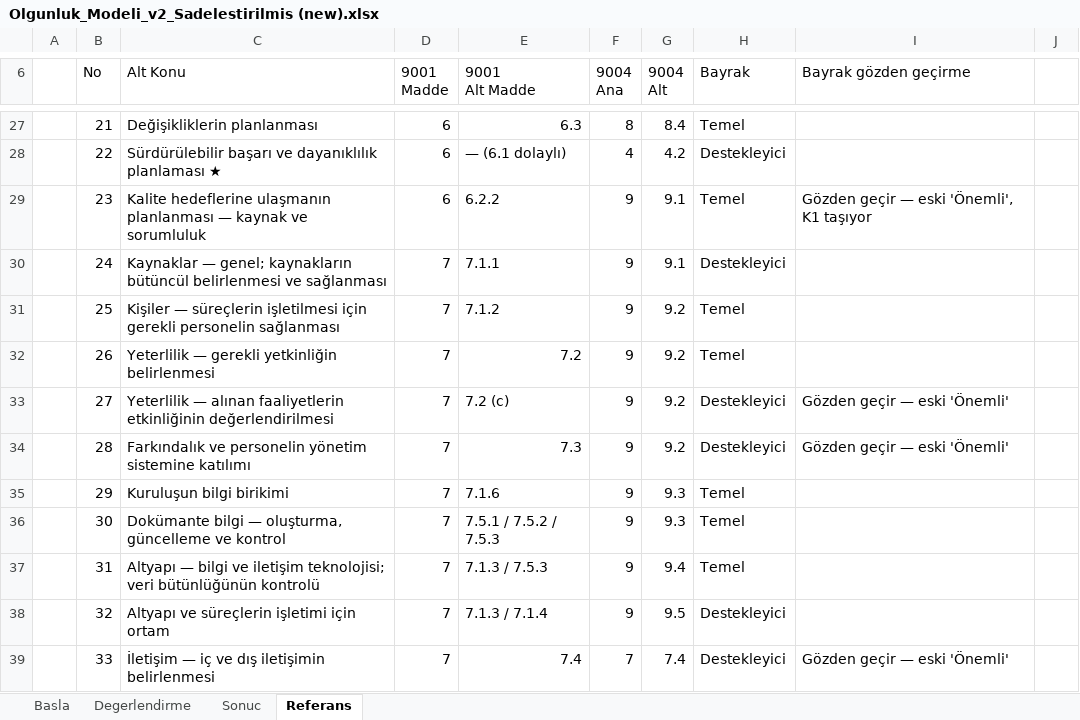
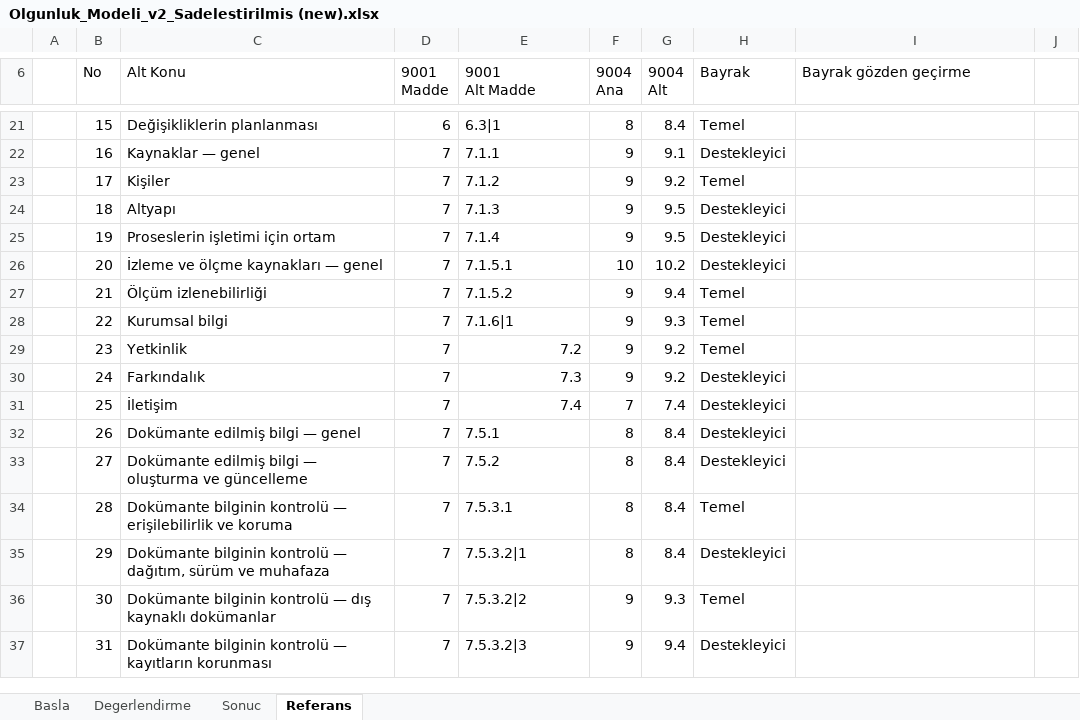
Before and after one commit to aaeren/ceren, an Excel workbook: Olgunluk_Modeli_v2_Sadelestirilmis (new).xlsx, sheet Referans, drawn as a sheet; only a part is shown, gaps mark what is left out; values as stored, in another font and other column widths than the file's, no cell formats; removed rows and columns are numbered as before the commit, all else as after; the diff covers the shown part only; the diff names each change by its address in the sheet, - before the commit and + after, or states it on an @@ line.

```diff
--- a/Olgunluk_Modeli_v2_Sadelestirilmis (new).xlsx (sheet Referans)
+++ b/Olgunluk_Modeli_v2_Sadelestirilmis (new).xlsx (sheet Referans)
-B21 (No): 21
+B21 (No): 15
-E21 (9001 Alt Madde): 6.3
+E21 (9001 Alt Madde): 6.3|1
-row 28:  | 22 | Sürdürülebilir başarı ve dayanıklılık planlaması ★ | 6 | — (6.1 dolaylı) | 4 | 4.2 | Destekleyici
-row 29:  | 23 | Kalite hedeflerine ulaşmanın planlanması — kaynak ve sorumluluk | 6 | 6.2.2 | 9 | 9.1 | Temel | Gözden geçir — eski 'Önemli', K1 taşıyor
-B22 (No): 24
+B22 (No): 16
-C22 (Alt Konu): Kaynaklar — genel; kaynakların bütüncül belirlenmesi ve sağlanması
+C22 (Alt Konu): Kaynaklar — genel
-B23 (No): 25
+B23 (No): 17
-C23 (Alt Konu): Kişiler — süreçlerin işletilmesi için gerekli personelin sağlanması
+C23 (Alt Konu): Kişiler
+row 24:  | 18 | Altyapı | 7 | 7.1.3 | 9 | 9.5 | Destekleyici
+row 25:  | 19 | Proseslerin işletimi için ortam | 7 | 7.1.4 | 9 | 9.5 | Destekleyici
+row 26:  | 20 | İzleme ve ölçme kaynakları — genel | 7 | 7.1.5.1 | 10 | 10.2 | Destekleyici
+row 27:  | 21 | Ölçüm izlenebilirliği | 7 | 7.1.5.2 | 9 | 9.4 | Temel
+row 28:  | 22 | Kurumsal bilgi | 7 | 7.1.6|1 | 9 | 9.3 | Temel
-B29 (No): 26
+B29 (No): 23
-C29 (Alt Konu): Yeterlilik — gerekli yetkinliğin belirlenmesi
+C29 (Alt Konu): Yetkinlik
-row 33:  | 27 | Yeterlilik — alınan faaliyetlerin etkinliğinin değerlendirilmesi | 7 | 7.2 (c) | 9 | 9.2 | Destekleyici | Gözden geçir — eski 'Önemli'
-B30 (No): 28
+B30 (No): 24
-C30 (Alt Konu): Farkındalık ve personelin yönetim sistemine katılımı
+C30 (Alt Konu): Farkındalık
-I30 (Bayrak gözden geçirme): Gözden geçir — eski 'Önemli'
+I30 (Bayrak gözden geçirme): (empty)
-row 35:  | 29 | Kuruluşun bilgi birikimi | 7 | 7.1.6 | 9 | 9.3 | Temel
+row 31:  | 25 | İletişim | 7 | 7.4 | 7 | 7.4 | Destekleyici
+row 32:  | 26 | Dokümante edilmiş bilgi — genel | 7 | 7.5.1 | 8 | 8.4 | Destekleyici
+row 33:  | 27 | Dokümante edilmiş bilgi — oluşturma ve güncelleme | 7 | 7.5.2 | 8 | 8.4 | Destekleyici
+row 34:  | 28 | Dokümante bilginin kontrolü — erişilebilirlik ve koruma | 7 | 7.5.3.1 | 8 | 8.4 | Temel
+row 35:  | 29 | Dokümante bilginin kontrolü — dağıtım, sürüm ve muhafaza | 7 | 7.5.3.2|1 | 8 | 8.4 | Destekleyici
-C36 (Alt Konu): Dokümante bilgi — oluşturma, güncelleme ve kontrol
+C36 (Alt Konu): Dokümante bilginin kontrolü — dış kaynaklı dokümanlar
-E36 (9001 Alt Madde): 7.5.1 / 7.5.2 / 7.5.3
+E36 (9001 Alt Madde): 7.5.3.2|2
-C37 (Alt Konu): Altyapı — bilgi ve iletişim teknolojisi; veri bütünlüğünün kontrolü
+C37 (Alt Konu): Dokümante bilginin kontrolü — kayıtların korunması
-E37 (9001 Alt Madde): 7.1.3 / 7.5.3
+E37 (9001 Alt Madde): 7.5.3.2|3
-H37 (Bayrak): Temel
+H37 (Bayrak): Destekleyici
-row 38:  | 32 | Altyapı ve süreçlerin işletimi için ortam | 7 | 7.1.3 / 7.1.4 | 9 | 9.5 | Destekleyici
-row 39:  | 33 | İletişim — iç ve dış iletişimin belirlenmesi | 7 | 7.4 | 7 | 7.4 | Destekleyici | Gözden geçir — eski 'Önemli'
```
Also changed, not shown: 75 added rows, 61 removed rows and 152 edited cells elsewhere in this sheet, sheet Degerlendirme, sheet Sonuc, sheet Basla, cell formats, formulas that keep their value, hidden cells, 3 other files.
